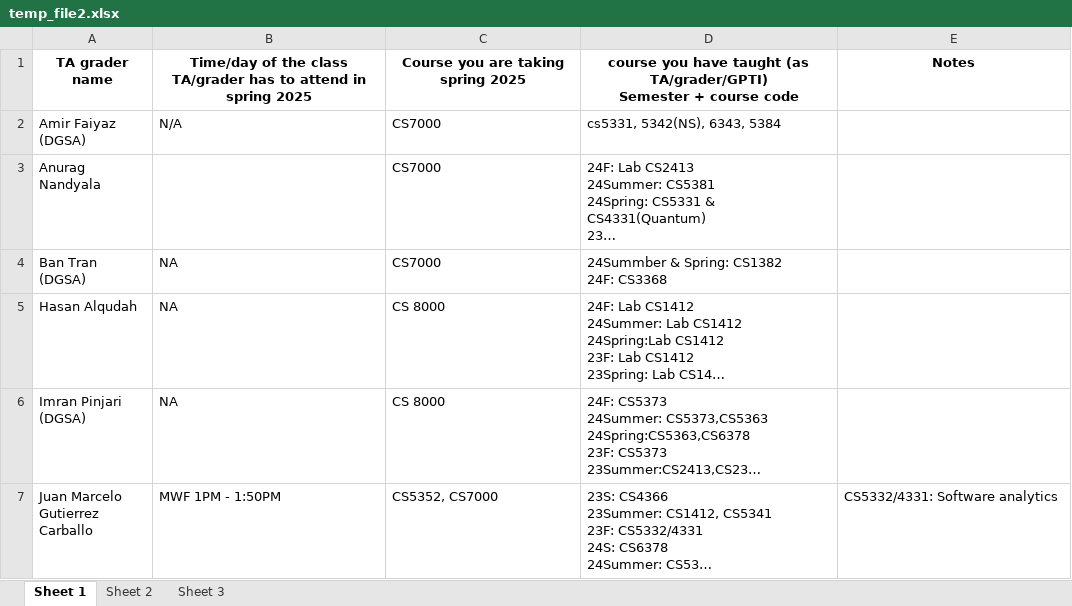
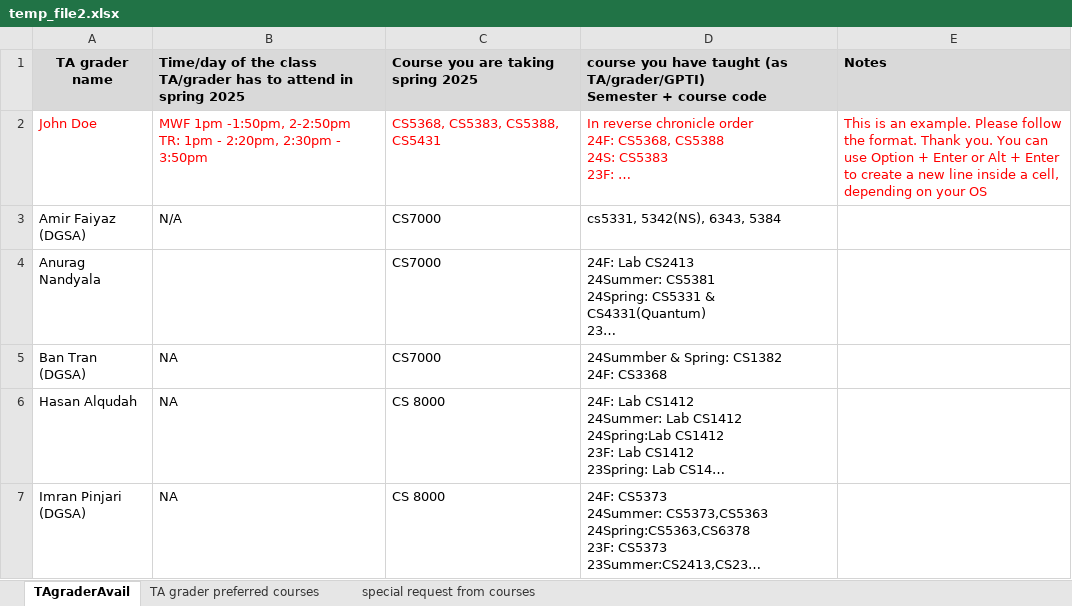
Before and after one commit to crapeter/MatchTA, an Excel workbook: MatchTA_Server/temp_file2.xlsx, sheet TAgraderAvail, drawn as a sheet; only a part is shown; the shorter side is filled out with more unchanged rows; long unchanged cells end in …; values as stored, in another font and other column widths than the file's, no borders; ↵ is a line break in a cell; the diff names each change by its address in the sheet, - before the commit and + after, or states it on an @@ line.

```diff
--- a/MatchTA_Server/temp_file2.xlsx (sheet TAgraderAvail)
+++ b/MatchTA_Server/temp_file2.xlsx (sheet TAgraderAvail)
-sheet tab: Sheet 1
+sheet tab: TAgraderAvail
-sheet tab: Sheet 2
+sheet tab: TA grader preferred courses
-sheet tab: Sheet 3
+sheet tab: special request from courses
-A1:E1 fill: none
+A1:E1 fill: #D9D9D9
-B1:E1 alignment: center
+B1:E1 alignment: left
+row 2: John Doe | MWF 1pm -1:50pm, 2-2:50pm ↵ TR: 1pm - 2:20pm, 2:30pm - 3:50pm | CS5368, CS5383, CS5388, CS5431 | In reverse chronicle order ↵ 24F: CS5368, CS5388 ↵ 24S: CS5383 ↵ 23F: … | This is an example. Please follow the format. Thank you. You can use Option + Enter or Alt + Enter to create a new line inside a cell, depending on your OS
```
Also changed, not shown: sheet TA grader preferred courses, sheet special request from courses, MatchTA_Server/Capstone_Project.xlsx, MatchTA_Server/temp_file1.xlsx, 5 other files.
